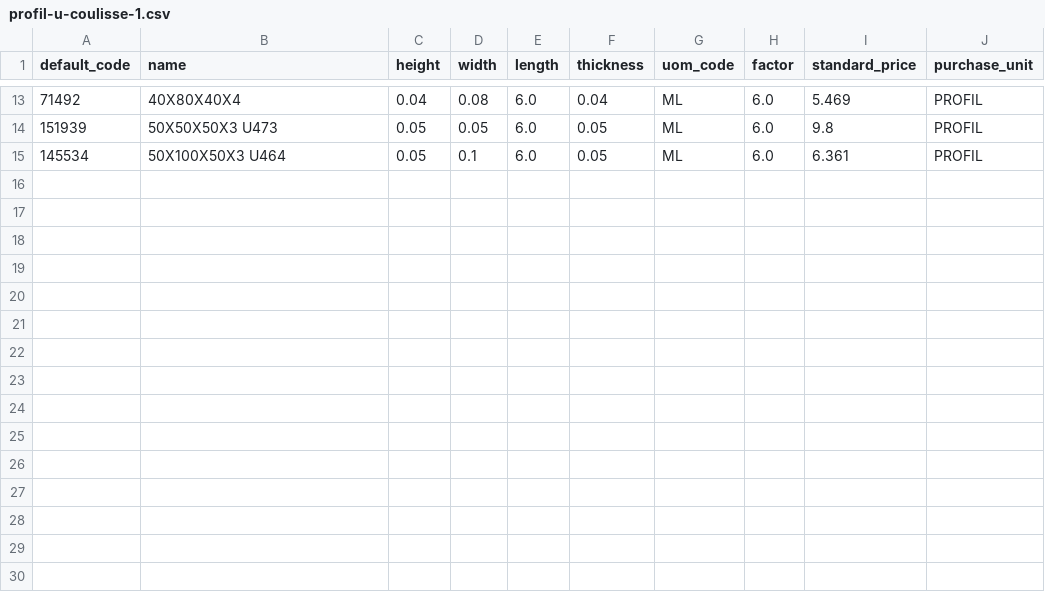
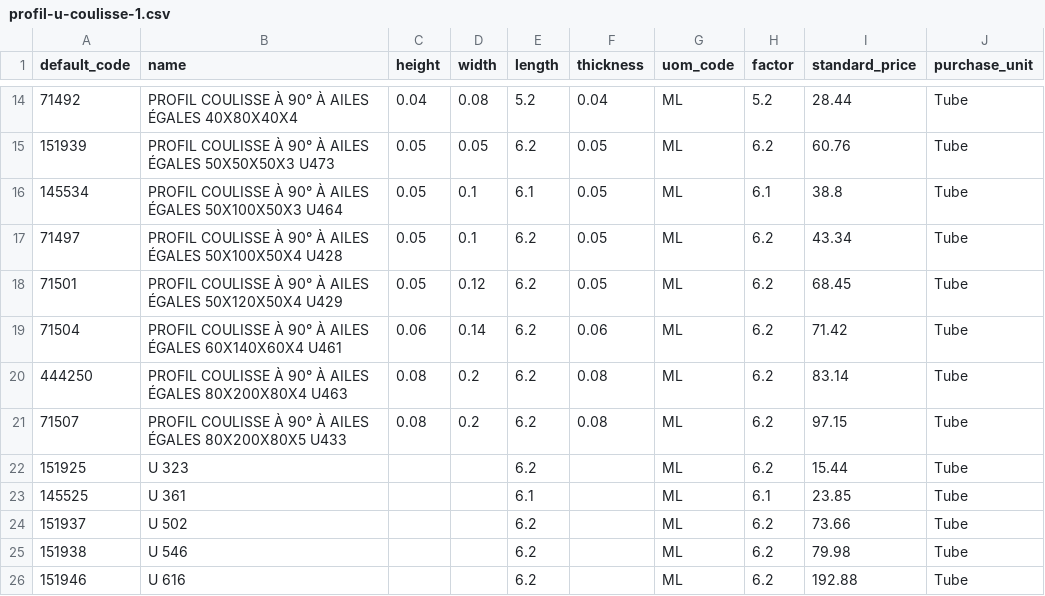
Before and after one commit to Metallerie/odoo18, a CSV file: csv/profil-u-coulisse-1.csv, drawn as a sheet; only a part is shown, gaps mark what is left out; the diff covers the shown part only.

Commit message:
modif profil-u-coulisse-1

```diff
--- a/csv/profil-u-coulisse-1.csv
+++ b/csv/profil-u-coulisse-1.csv
@@ -13,3 +14,13 @@ default_code,name,height,width,length,thickness,uom_code,factor,standard_price,p
-71492,40X80X40X4,0.04,0.08,6.0,0.04,ML,6.0,5.469,PROFIL
-151939,50X50X50X3 U473,0.05,0.05,6.0,0.05,ML,6.0,9.8,PROFIL
-145534,50X100X50X3 U464,0.05,0.1,6.0,0.05,ML,6.0,6.361,PROFIL
+71492,PROFIL COULISSE À 90° À AILES ÉGALES 40X80X40X4,0.04,0.08,5.2,0.04,ML,5.2,28.44,Tube
+151939,PROFIL COULISSE À 90° À AILES ÉGALES 50X50X50X3 U473,0.05,0.05,6.2,0.05,ML,6.2,60.76,Tube
+145534,PROFIL COULISSE À 90° À AILES ÉGALES 50X100X50X3 U464,0.05,0.1,6.1,0.05,ML,6.1,38.8,Tube
+71497,PROFIL COULISSE À 90° À AILES ÉGALES 50X100X50X4 U428,0.05,0.1,6.2,0.05,ML,6.2,43.34,Tube
+71501,PROFIL COULISSE À 90° À AILES ÉGALES 50X120X50X4 U429,0.05,0.12,6.2,0.05,ML,6.2,68.45,Tube
+71504,PROFIL COULISSE À 90° À AILES ÉGALES 60X140X60X4 U461,0.06,0.14,6.2,0.06,ML,6.2,71.42,Tube
+444250,PROFIL COULISSE À 90° À AILES ÉGALES 80X200X80X4 U463,0.08,0.2,6.2,0.08,ML,6.2,83.14,Tube
+71507,PROFIL COULISSE À 90° À AILES ÉGALES 80X200X80X5 U433,0.08,0.2,6.2,0.08,ML,6.2,97.15,Tube
+151925,U 323,,,6.2,,ML,6.2,15.44,Tube
+145525,U 361,,,6.1,,ML,6.1,23.85,Tube
+151937,U 502,,,6.2,,ML,6.2,73.66,Tube
+151938,U 546,,,6.2,,ML,6.2,79.98,Tube
+151946,U 616,,,6.2,,ML,6.2,192.88,Tube
```
Also changed, not shown: 1 added row and 55 edited cells elsewhere in this file.
